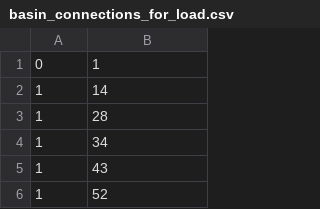
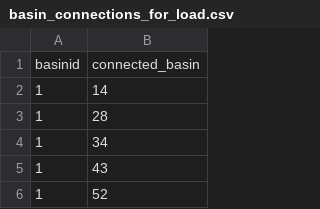
Before and after one commit to satmapkit/OceanDB, a CSV file: basin_connections_for_load.csv, drawn as a sheet; only a part is shown.

Commit message:
Correct header line

```diff
--- a/basin_connections_for_load.csv
+++ b/basin_connections_for_load.csv
@@ -1,2 +1,2 @@
-0,1
+basinid,connected_basin
 1,14
```
